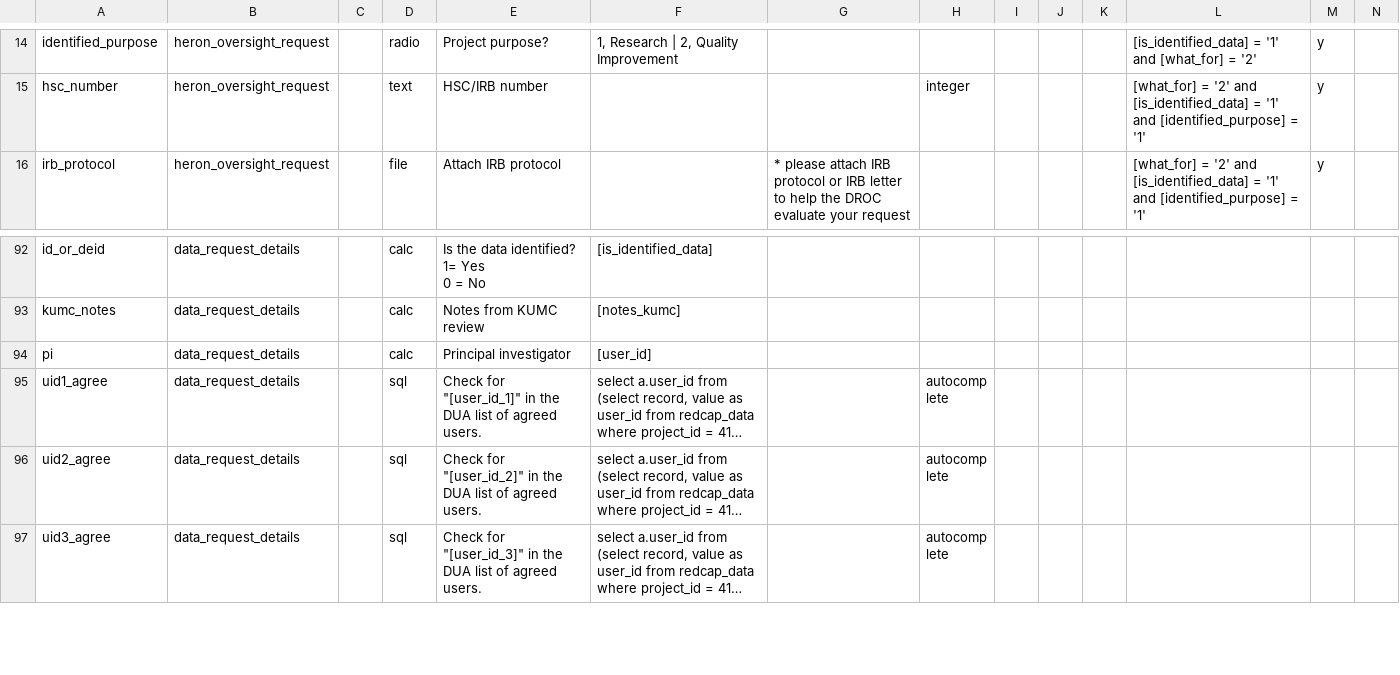
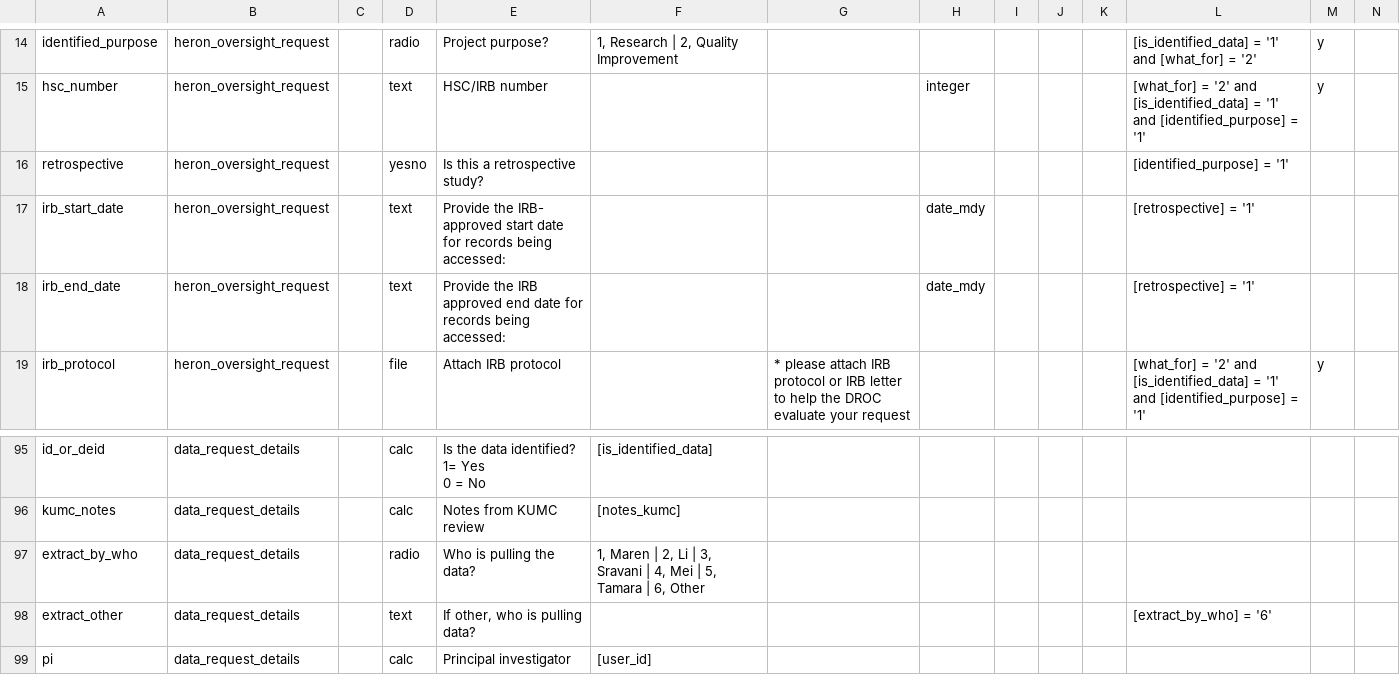
Before and after one commit to kumc-bmi/heron-admin, a CSV file: heron_wsgi/redcap_dd/oversight.csv, drawn as a sheet; only a part is shown, gaps mark what is left out; the shorter side is filled out with more unchanged rows; long unchanged cells end in …; rows hold the shown columns only; the diff names each change by its address in the sheet, - before the commit and + after, or states it on an @@ line.

Commit message:
Add approved range and honest broker fields to HERON Oversight REDCap (#5140)
--HG--
branch : dd-sync-5140

```diff
--- a/heron_wsgi/redcap_dd/oversight.csv
+++ b/heron_wsgi/redcap_dd/oversight.csv
+row 16: retrospective | heron_oversight_request |  | yesno | Is this a retrospective study? |  |  |  |  |  |  | [identified_purpose] = '1'
+row 17: irb_start_date | heron_oversight_request |  | text | Provide the IRB- approved start date for records being accessed: |  |  | date_mdy |  |  |  | [retrospective] = '1'
+row 18: irb_end_date | heron_oversight_request |  | text | Provide the IRB approved end date for records being accessed: |  |  | date_mdy |  |  |  | [retrospective] = '1'
+row 97: extract_by_who | data_request_details |  | radio | Who is pulling the data? | 1, Maren | 2, Li | 3, Sravani | 4, Mei | 5, Tamara | 6, Other
+row 98: extract_other | data_request_details |  | text | If other, who is pulling data? |  |  |  |  |  |  | [extract_by_who] = '6'
```
